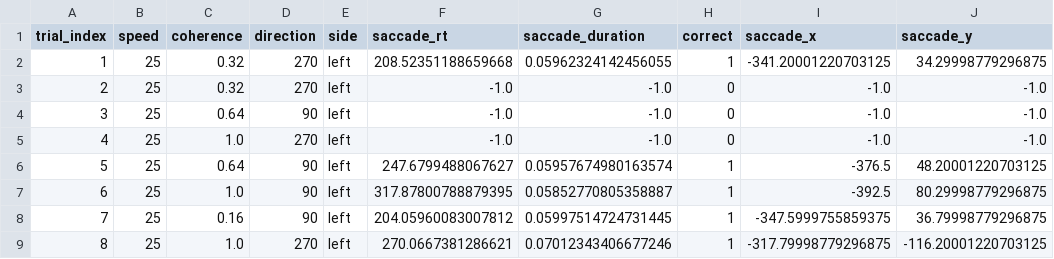
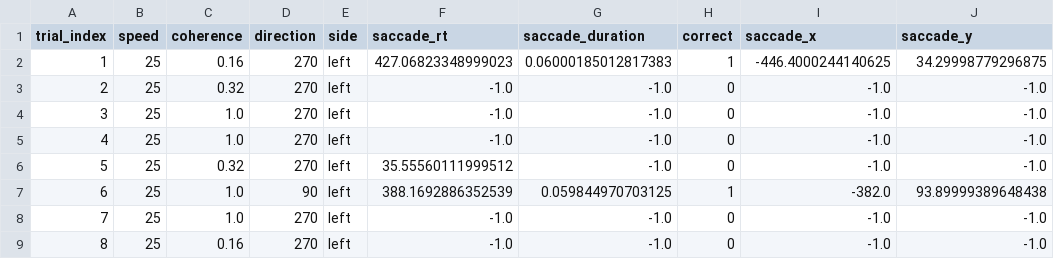
Before and after one commit to sh4r11f/realtime-rdk, a CSV file: data/2025_09_22/sub-AQ/ses-02/trial_history.csv, drawn as a sheet; only a part is shown; the diff covers the shown part only; the diff names each change by its address in the sheet, - before the commit and + after, or states it on an @@ line.

Commit message:
hodor's data and some parameter changes

```diff
--- a/data/2025_09_22/sub-AQ/ses-02/trial_history.csv
+++ b/data/2025_09_22/sub-AQ/ses-02/trial_history.csv
-C2 (coherence): 0.32
+C2 (coherence): 0.16
-F2 (saccade_rt): 208.52351188659668
+F2 (saccade_rt): 427.06823348999023
-G2 (saccade_duration): 0.05962324142456055
+G2 (saccade_duration): 0.06000185012817383
-I2 (saccade_x): -341.20001220703125
+I2 (saccade_x): -446.4000244140625
-C4 (coherence): 0.64
+C4 (coherence): 1.0
-D4 (direction): 90
+D4 (direction): 270
-C6 (coherence): 0.64
+C6 (coherence): 0.32
-D6 (direction): 90
+D6 (direction): 270
-F6 (saccade_rt): 247.6799488067627
+F6 (saccade_rt): 35.55560111999512
-G6 (saccade_duration): 0.05957674980163574
+G6 (saccade_duration): -1.0
-H6 (correct): 1
+H6 (correct): 0
-I6 (saccade_x): -376.5
+I6 (saccade_x): -1.0
-J6 (saccade_y): 48.20001220703125
+J6 (saccade_y): -1.0
-F7 (saccade_rt): 317.87800788879395
+F7 (saccade_rt): 388.1692886352539
-G7 (saccade_duration): 0.05852770805358887
+G7 (saccade_duration): 0.059844970703125
-I7 (saccade_x): -392.5
+I7 (saccade_x): -382.0
-J7 (saccade_y): 80.29998779296875
+J7 (saccade_y): 93.89999389648438
-C8 (coherence): 0.16
+C8 (coherence): 1.0
-D8 (direction): 90
+D8 (direction): 270
-F8 (saccade_rt): 204.05960083007812
+F8 (saccade_rt): -1.0
-G8 (saccade_duration): 0.05997514724731445
+G8 (saccade_duration): -1.0
-H8:H9 (correct): 1
+H8:H9 (correct): 0
-I8 (saccade_x): -347.5999755859375
+I8 (saccade_x): -1.0
-J8 (saccade_y): 36.79998779296875
+J8 (saccade_y): -1.0
-C9 (coherence): 1.0
+C9 (coherence): 0.16
-F9 (saccade_rt): 270.0667381286621
+F9 (saccade_rt): -1.0
-G9 (saccade_duration): 0.07012343406677246
+G9 (saccade_duration): -1.0
-I9 (saccade_x): -317.79998779296875
+I9 (saccade_x): -1.0
-J9 (saccade_y): -116.20001220703125
+J9 (saccade_y): -1.0
```
Also changed, not shown: 100 edited cells elsewhere in this file, 22 other files.
